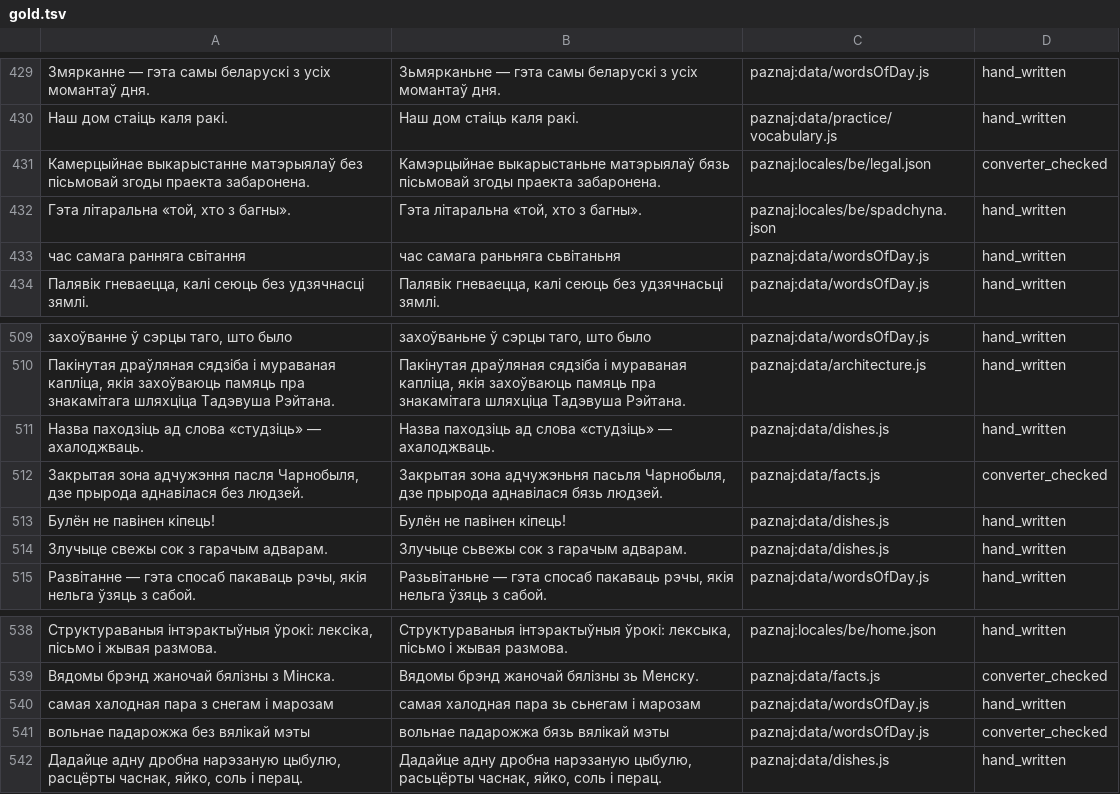
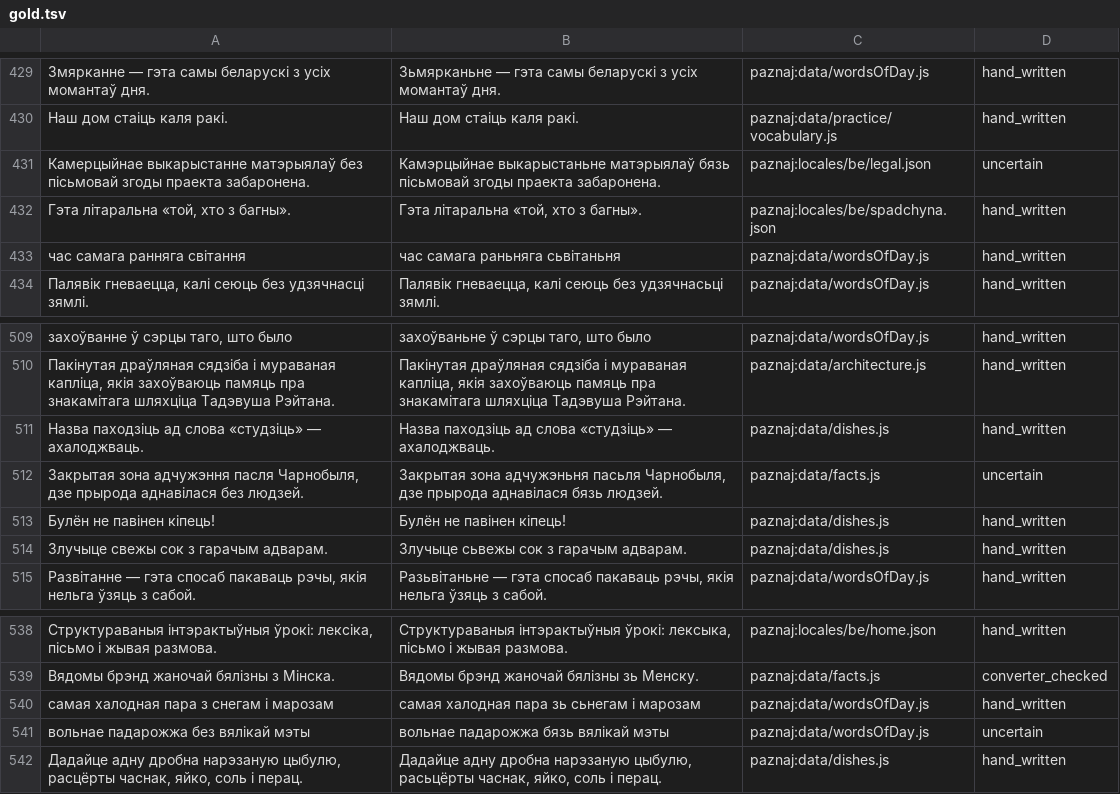
Before and after one commit to sewstie/pravapis, a TSV file: data/eval/gold.tsv, drawn as a sheet; only a part is shown, gaps mark what is left out.

Commit message:
Stop scoring three rows that encode the superseded ╬ô├▓┬┐╬ô├╗├å╬ô├▓├▒Γö£├á╬ô├▓┬┐╬ô├▓├╗╬ô├▓├▒Γö£┬½ convention

```diff
--- a/data/eval/gold.tsv
+++ b/data/eval/gold.tsv
@@ -430,3 +430,3 @@
 Наш дом стаіць каля ракі.	Наш дом стаіць каля ракі.	paznaj:data/practice/vocabulary.js	hand_written
-Камерцыйнае выкарыстанне матэрыялаў без пісьмовай згоды праекта забаронена.	Камэрцыйнае выкарыстаньне матэрыялаў бязь пісьмовай згоды праекта забаронена.	paznaj:locales/be/legal.json	converter_checked
+Камерцыйнае выкарыстанне матэрыялаў без пісьмовай згоды праекта забаронена.	Камэрцыйнае выкарыстаньне матэрыялаў бязь пісьмовай згоды праекта забаронена.	paznaj:locales/be/legal.json	uncertain
 Гэта літаральна «той, хто з багны».	Гэта літаральна «той, хто з багны».	paznaj:locales/be/spadchyna.json	hand_written
@@ -511,3 +511,3 @@
 Назва паходзіць ад слова «студзіць» — ахалоджваць.	Назва паходзіць ад слова «студзіць» — ахалоджваць.	paznaj:data/dishes.js	hand_written
-Закрытая зона адчужэння пасля Чарнобыля, дзе прырода аднавілася без людзей.	Закрытая зона адчужэньня пасьля Чарнобыля, дзе прырода аднавілася бязь людзей.	paznaj:data/facts.js	converter_checked
+Закрытая зона адчужэння пасля Чарнобыля, дзе прырода аднавілася без людзей.	Закрытая зона адчужэньня пасьля Чарнобыля, дзе прырода аднавілася бязь людзей.	paznaj:data/facts.js	uncertain
 Булён не павінен кіпець!	Булён не павінен кіпець!	paznaj:data/dishes.js	hand_written
@@ -540,3 +540,3 @@
 самая халодная пара з снегам і марозам	самая халодная пара зь сьнегам і марозам	paznaj:data/wordsOfDay.js	hand_written
-вольнае падарожжа без вялікай мэты	вольнае падарожжа бязь вялікай мэты	paznaj:data/wordsOfDay.js	converter_checked
+вольнае падарожжа без вялікай мэты	вольнае падарожжа бязь вялікай мэты	paznaj:data/wordsOfDay.js	uncertain
 Дадайце адну дробна нарэзаную цыбулю, расцёрты часнак, яйко, соль і перац.	Дадайце адну дробна нарэзаную цыбулю, расьцёрты часнак, яйко, соль і перац.	paznaj:data/dishes.js	hand_written
```
